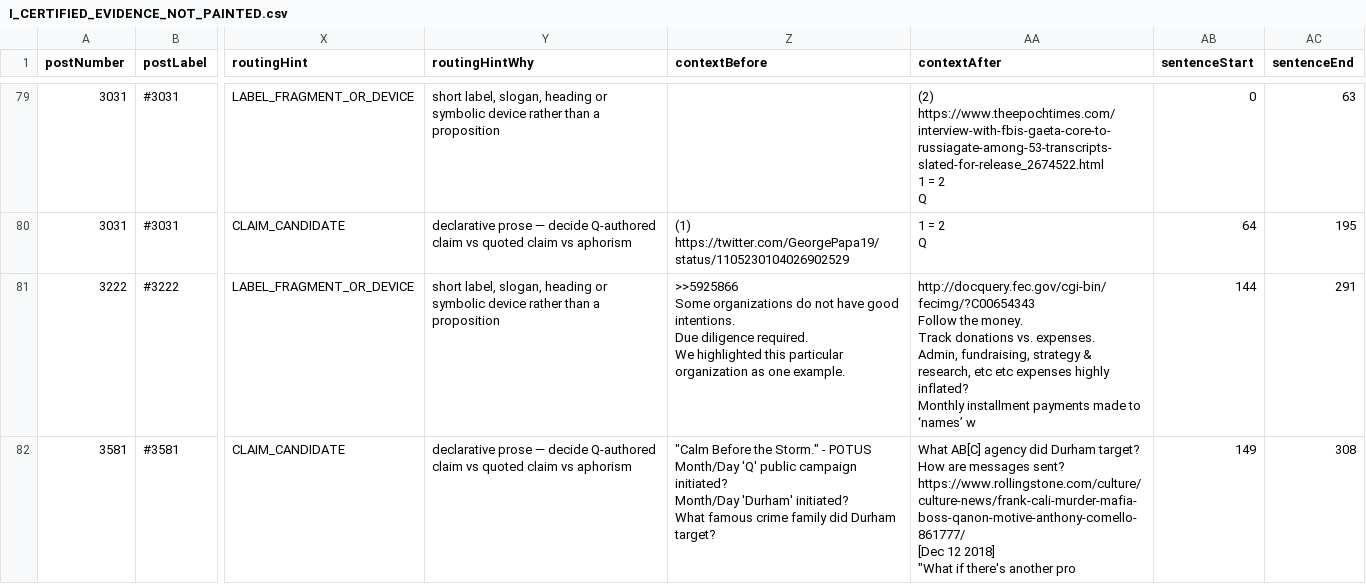
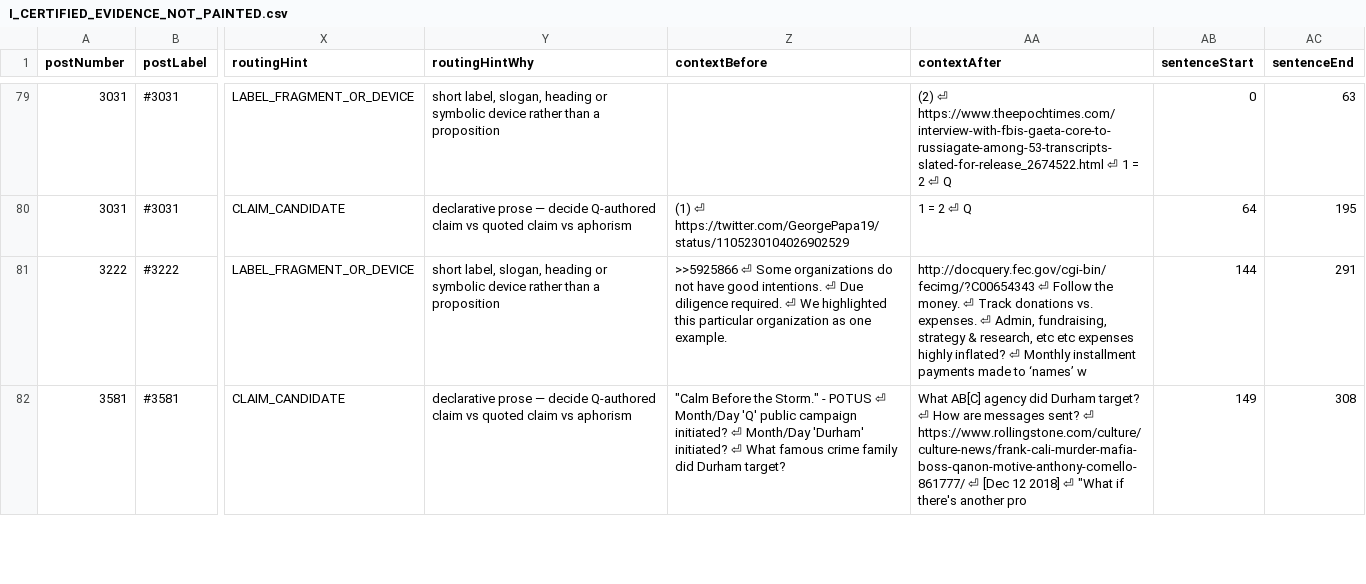
Before and after one commit to kck321/q-archive-app, a CSV file: audit/unhighlighted-sentences/by-bucket/I_CERTIFIED_EVIDENCE_NOT_PAINTED.csv, drawn as a sheet; only a part is shown, gaps mark what is left out; ↵ is a line break in a cell; the diff covers the shown part only; the diff names each change by its address in the sheet, - before the commit and + after, or states it on an @@ line.

```diff
--- a/audit/unhighlighted-sentences/by-bucket/I_CERTIFIED_EVIDENCE_NOT_PAINTED.csv
+++ b/audit/unhighlighted-sentences/by-bucket/I_CERTIFIED_EVIDENCE_NOT_PAINTED.csv
-AA79 (contextAfter): (2) ↵ https://www.theepochtimes.com/interview-with-fbis-gaeta-core-to-russiagate-among-53-transcripts-slated-for-release_2674522.html ↵ 1 = 2 ↵ Q
+AA79 (contextAfter): (2) ⏎ https://www.theepochtimes.com/interview-with-fbis-gaeta-core-to-russiagate-among-53-transcripts-slated-for-release_2674522.html ⏎ 1 = 2 ⏎ Q
-Z80 (contextBefore): (1) ↵ https://twitter.com/GeorgePapa19/status/1105230104026902529
+Z80 (contextBefore): (1) ⏎ https://twitter.com/GeorgePapa19/status/1105230104026902529
-AA80 (contextAfter): 1 = 2 ↵ Q
+AA80 (contextAfter): 1 = 2 ⏎ Q
-Z81 (contextBefore): >>5925866 ↵ Some organizations do not have good intentions. ↵ Due diligence required. ↵ We highlighted…
+Z81 (contextBefore): >>5925866 ⏎ Some organizations do not have good intentions. ⏎ Due diligence required. ⏎ We highlighted…
-AA81 (contextAfter): http://docquery.fec.gov/cgi-bin/fecimg/?C00654343 ↵ Follow the money. ↵ Track donations vs. expenses. ↵ Admin, fundraising, strategy & research, etc etc expenses highly inflated? ↵ Monthly installment…
+AA81 (contextAfter): http://docquery.fec.gov/cgi-bin/fecimg/?C00654343 ⏎ Follow the money. ⏎ Track donations vs. expenses. ⏎ Admin, fundraising, strategy & research, etc etc expenses highly inflated? ⏎ Monthly installment…
-Z82 (contextBefore): …- POTUS ↵ Month/Day 'Q' public campaign initiated? ↵ Month/Day 'Durham' initiated? ↵ What famous…
+Z82 (contextBefore): …- POTUS ⏎ Month/Day 'Q' public campaign initiated? ⏎ Month/Day 'Durham' initiated? ⏎ What famous…
-AA82 (contextAfter): …Durham target? ↵ How are messages sent? ↵ https://www.rollingstone.com/culture/culture-news/frank-cali-murder-mafia-boss-qanon-motive-anthony-comello-861777/ ↵ [Dec 12 2018] ↵ "What if…
+AA82 (contextAfter): …Durham target? ⏎ How are messages sent? ⏎ https://www.rollingstone.com/culture/culture-news/frank-cali-murder-mafia-boss-qanon-motive-anthony-comello-861777/ ⏎ [Dec 12 2018] ⏎ "What if…
```
Also changed, not shown: 107 edited cells elsewhere in this file, 12 other files.
